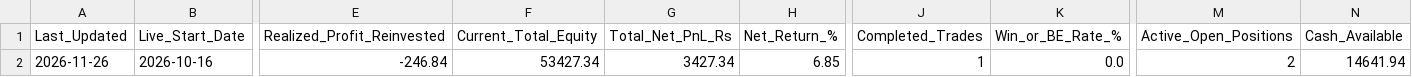
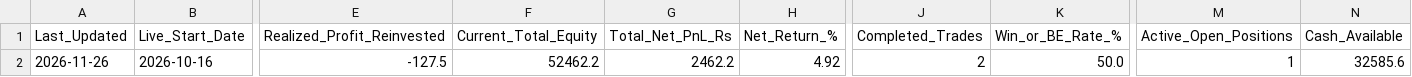
Before and after one commit to sainivipul1052-bit/vcp-scanner, a CSV file: portfolio_summary.csv, drawn as a sheet; only a part is shown, gaps mark what is left out; the diff names each change by its address in the sheet, - before the commit and + after, or states it on an @@ line.

```diff
--- a/portfolio_summary.csv
+++ b/portfolio_summary.csv
-E2 (Realized_Profit_Reinvested): -246.84
+E2 (Realized_Profit_Reinvested): -127.5
-F2 (Current_Total_Equity): 53427.34
+F2 (Current_Total_Equity): 52462.2
-G2 (Total_Net_PnL_Rs): 3427.34
+G2 (Total_Net_PnL_Rs): 2462.2
-H2 (Net_Return_%): 6.85
+H2 (Net_Return_%): 4.92
-J2 (Completed_Trades): 1
+J2 (Completed_Trades): 2
-K2 (Win_or_BE_Rate_%): 0.0
+K2 (Win_or_BE_Rate_%): 50.0
-M2 (Active_Open_Positions): 2
+M2 (Active_Open_Positions): 1
-N2 (Cash_Available): 14641.94
+N2 (Cash_Available): 32585.6
```
Also changed, not shown: all_daily_signals.csv, all_signals_paper_trades.csv, 3 other files.
